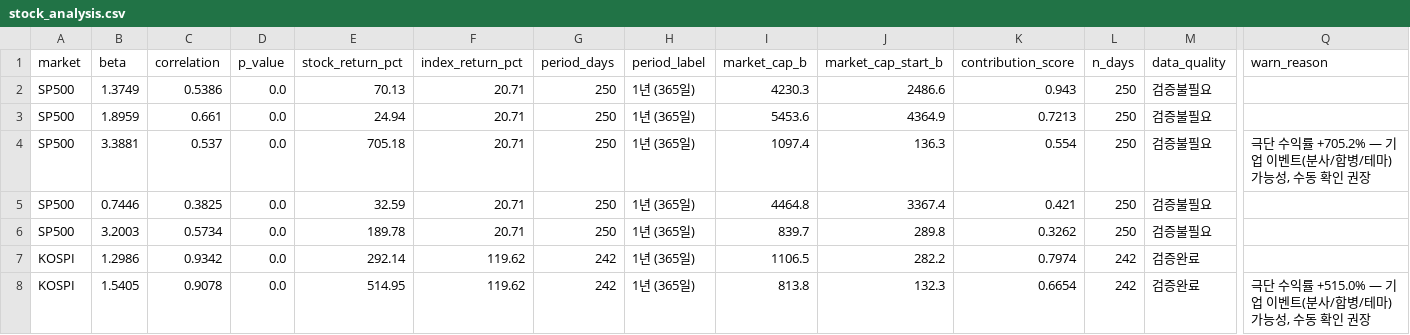
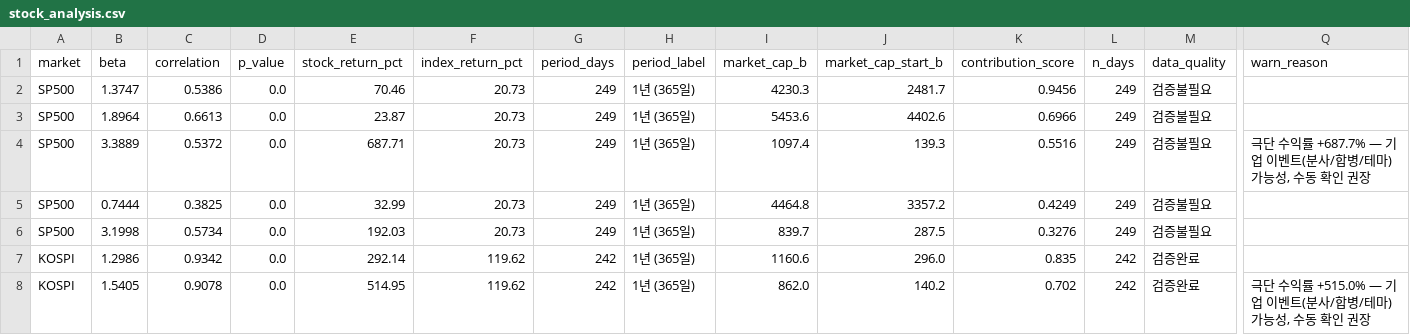
Before and after one commit to HwangatWork/AI-Analyzer, a CSV file: output/stock_analysis.csv, drawn as a sheet; only a part is shown, gaps mark what is left out; the diff covers the shown part only; the diff names each change by its address in the sheet, - before the commit and + after, or states it on an @@ line.

```diff
--- a/output/stock_analysis.csv
+++ b/output/stock_analysis.csv
-B2 (beta): 1.3749
+B2 (beta): 1.3747
-E2 (stock_return_pct): 70.13
+E2 (stock_return_pct): 70.46
-F2:F6 (index_return_pct): 20.71
+F2:F6 (index_return_pct): 20.73
-G2:G6 (period_days): 250
+G2:G6 (period_days): 249
-J2 (market_cap_start_b): 2486.6
+J2 (market_cap_start_b): 2481.7
-K2 (contribution_score): 0.943
+K2 (contribution_score): 0.9456
-L2:L6 (n_days): 250
+L2:L6 (n_days): 249
-B3 (beta): 1.8959
+B3 (beta): 1.8964
-C3 (correlation): 0.661
+C3 (correlation): 0.6613
-E3 (stock_return_pct): 24.94
+E3 (stock_return_pct): 23.87
-J3 (market_cap_start_b): 4364.9
+J3 (market_cap_start_b): 4402.6
-K3 (contribution_score): 0.7213
+K3 (contribution_score): 0.6966
-B4 (beta): 3.3881
+B4 (beta): 3.3889
-C4 (correlation): 0.537
+C4 (correlation): 0.5372
-E4 (stock_return_pct): 705.18
+E4 (stock_return_pct): 687.71
-J4 (market_cap_start_b): 136.3
+J4 (market_cap_start_b): 139.3
-K4 (contribution_score): 0.554
+K4 (contribution_score): 0.5516
-Q4 (warn_reason): …수익률 +705.2% — 기업…
+Q4 (warn_reason): …수익률 +687.7% — 기업…
-B5 (beta): 0.7446
+B5 (beta): 0.7444
-E5 (stock_return_pct): 32.59
+E5 (stock_return_pct): 32.99
-J5 (market_cap_start_b): 3367.4
+J5 (market_cap_start_b): 3357.2
-K5 (contribution_score): 0.421
+K5 (contribution_score): 0.4249
-B6 (beta): 3.2003
+B6 (beta): 3.1998
-E6 (stock_return_pct): 189.78
+E6 (stock_return_pct): 192.03
-J6 (market_cap_start_b): 289.8
+J6 (market_cap_start_b): 287.5
-K6 (contribution_score): 0.3262
+K6 (contribution_score): 0.3276
-I7 (market_cap_b): 1106.5
+I7 (market_cap_b): 1160.6
-J7 (market_cap_start_b): 282.2
+J7 (market_cap_start_b): 296.0
-K7 (contribution_score): 0.7974
+K7 (contribution_score): 0.835
-I8 (market_cap_b): 813.8
+I8 (market_cap_b): 862.0
-J8 (market_cap_start_b): 132.3
+J8 (market_cap_start_b): 140.2
-K8 (contribution_score): 0.6654
+K8 (contribution_score): 0.702
```
Also changed, not shown: 9 edited cells elsewhere in this file, output/indicator_ranking.csv, output/market_signals.csv, 7 other files.
